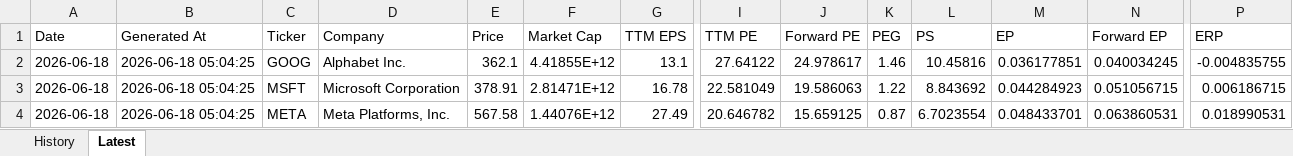
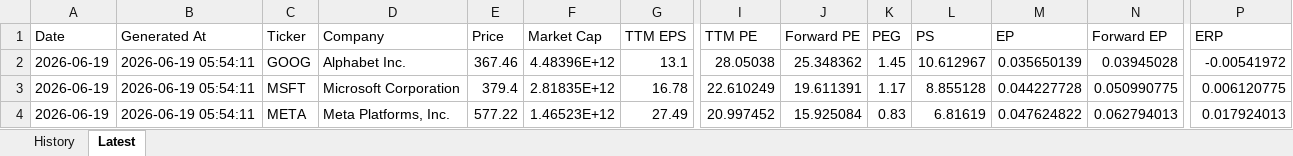
Before and after one commit to wangshen2014-collab/stock_value_tracker, an Excel workbook: data/valuation_history.xlsx, sheet Latest, drawn as a sheet; only a part is shown, gaps mark what is left out; values as stored, in another font and other column widths than the file's, no borders; the diff covers the shown part only; the diff names each change by its address in the sheet, - before the commit and + after, or states it on an @@ line.

```diff
--- a/data/valuation_history.xlsx (sheet Latest)
+++ b/data/valuation_history.xlsx (sheet Latest)
-A2:A4 (Date): 2026-06-18
+A2:A4 (Date): 2026-06-19
-B2:B4 (Generated At): 2026-06-18 05:04:25
+B2:B4 (Generated At): 2026-06-19 05:54:11
-E2 (Price): 362.1
+E2 (Price): 367.46
-F2 (Market Cap): 4.41855E+12
+F2 (Market Cap): 4.48396E+12
-I2 (TTM PE): 27.64122
+I2 (TTM PE): 28.05038
-J2 (Forward PE): 24.978617
+J2 (Forward PE): 25.348362
-K2 (PEG): 1.46
+K2 (PEG): 1.45
-L2 (PS): 10.45816
+L2 (PS): 10.612967
-M2 (EP): 0.036177851
+M2 (EP): 0.035650139
-N2 (Forward EP): 0.040034245
+N2 (Forward EP): 0.03945028
-P2 (ERP): -0.004835755
+P2 (ERP): -0.00541972
-E3 (Price): 378.91
+E3 (Price): 379.4
-F3 (Market Cap): 2.81471E+12
+F3 (Market Cap): 2.81835E+12
-I3 (TTM PE): 22.581049
+I3 (TTM PE): 22.610249
-J3 (Forward PE): 19.586063
+J3 (Forward PE): 19.611391
-K3 (PEG): 1.22
+K3 (PEG): 1.17
-L3 (PS): 8.843692
+L3 (PS): 8.855128
-M3 (EP): 0.044284923
+M3 (EP): 0.044227728
-N3 (Forward EP): 0.051056715
+N3 (Forward EP): 0.050990775
-P3 (ERP): 0.006186715
+P3 (ERP): 0.006120775
-E4 (Price): 567.58
+E4 (Price): 577.22
-F4 (Market Cap): 1.44076E+12
+F4 (Market Cap): 1.46523E+12
-I4 (TTM PE): 20.646782
+I4 (TTM PE): 20.997452
-J4 (Forward PE): 15.659125
+J4 (Forward PE): 15.925084
-K4 (PEG): 0.87
+K4 (PEG): 0.83
-L4 (PS): 6.7023554
+L4 (PS): 6.81619
-M4 (EP): 0.048433701
+M4 (EP): 0.047624822
-N4 (Forward EP): 0.063860531
+N4 (Forward EP): 0.062794013
-P4 (ERP): 0.018990531
+P4 (ERP): 0.017924013
```
Also changed, not shown: 65 edited cells elsewhere in this sheet, sheet History, data/pe_valuation_history.xlsx, 6 other files.
